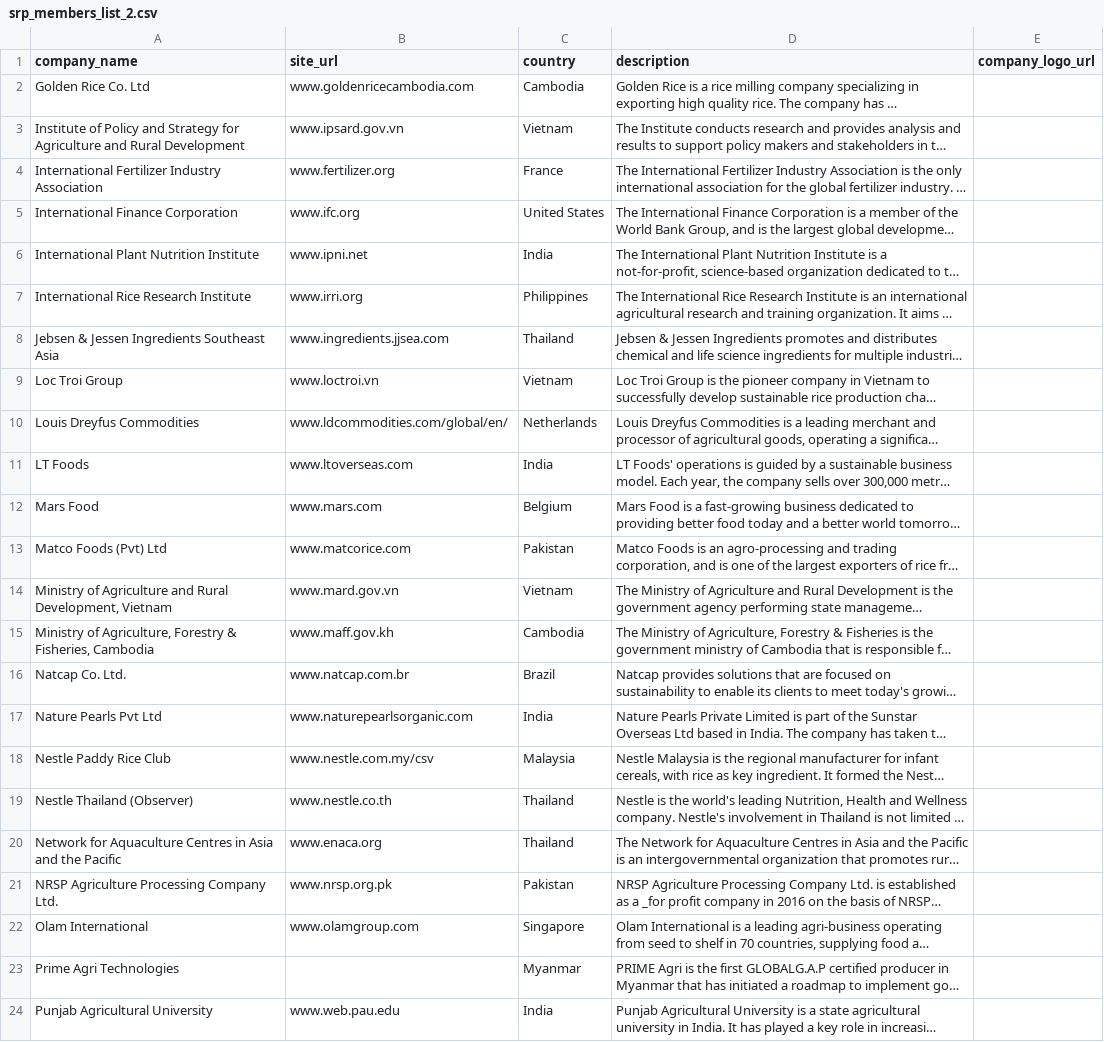
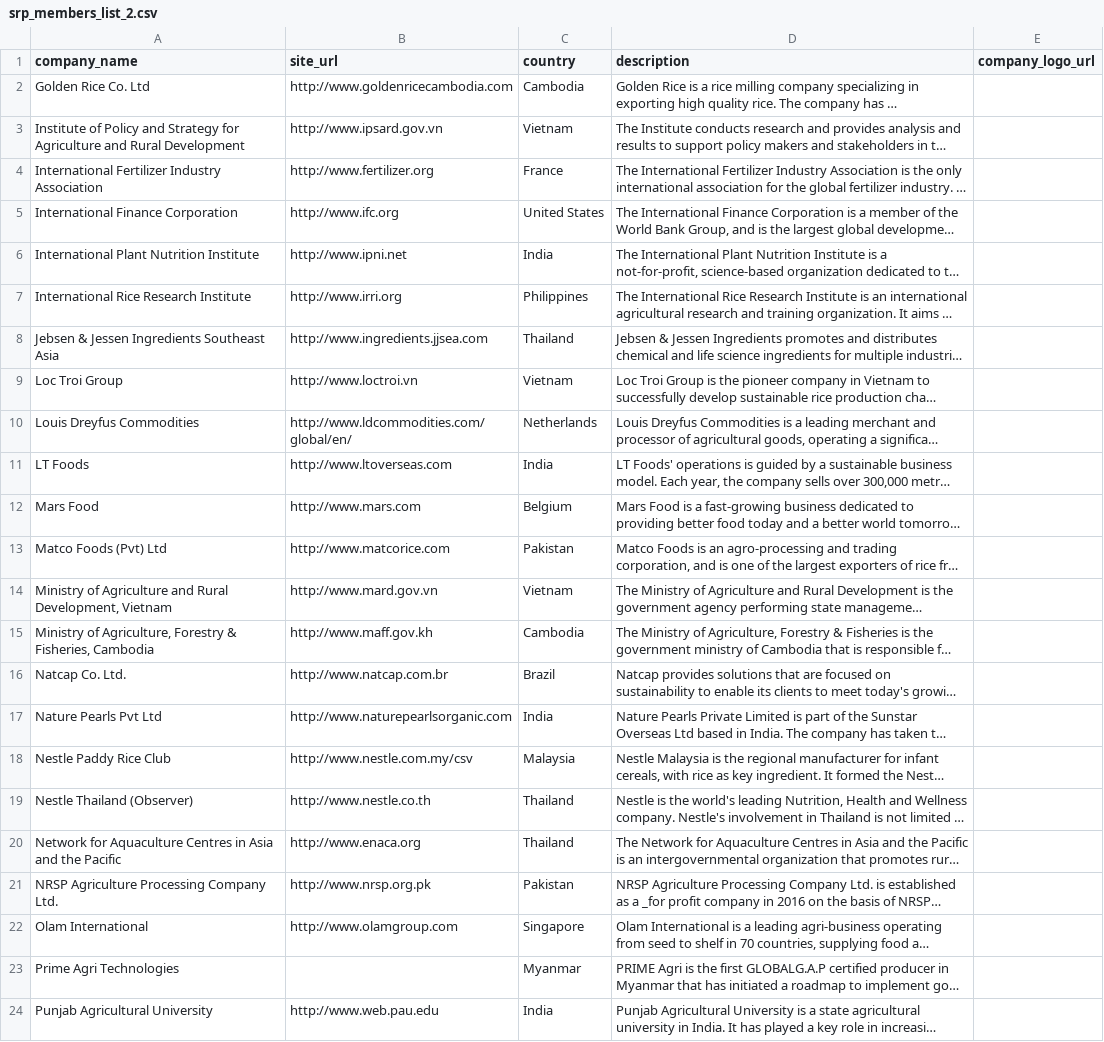
Before and after one commit to sustainablericeplatform/sustainablericeplatform.github.io, a CSV file: _data/srp_members_list_2.csv, drawn as a sheet; long unchanged cells end in …; the diff names each change by its address in the sheet, - before the commit and + after, or states it on an @@ line.

Commit message:
Update srp_members_list_2.csv

```diff
--- a/_data/srp_members_list_2.csv
+++ b/_data/srp_members_list_2.csv
-B2 (site_url): www.goldenricecambodia.com
+B2 (site_url): http://www.goldenricecambodia.com
-B3 (site_url): www.ipsard.gov.vn
+B3 (site_url): http://www.ipsard.gov.vn
-B4 (site_url): www.fertilizer.org
+B4 (site_url): http://www.fertilizer.org
-B5 (site_url): www.ifc.org
+B5 (site_url): http://www.ifc.org
-B6 (site_url): www.ipni.net
+B6 (site_url): http://www.ipni.net
-B7 (site_url): www.irri.org
+B7 (site_url): http://www.irri.org
-B8 (site_url): www.ingredients.jjsea.com
+B8 (site_url): http://www.ingredients.jjsea.com
-B9 (site_url): www.loctroi.vn
+B9 (site_url): http://www.loctroi.vn
-B10 (site_url): www.ldcommodities.com/global/en/
+B10 (site_url): http://www.ldcommodities.com/global/en/
-B11 (site_url): www.ltoverseas.com
+B11 (site_url): http://www.ltoverseas.com
-B12 (site_url): www.mars.com
+B12 (site_url): http://www.mars.com
-B13 (site_url): www.matcorice.com
+B13 (site_url): http://www.matcorice.com
-B14 (site_url): www.mard.gov.vn
+B14 (site_url): http://www.mard.gov.vn
-B15 (site_url): www.maff.gov.kh
+B15 (site_url): http://www.maff.gov.kh
-B16 (site_url): www.natcap.com.br
+B16 (site_url): http://www.natcap.com.br
-B17 (site_url): www.naturepearlsorganic.com
+B17 (site_url): http://www.naturepearlsorganic.com
-B18 (site_url): www.nestle.com.my/csv
+B18 (site_url): http://www.nestle.com.my/csv
-B19 (site_url): www.nestle.co.th
+B19 (site_url): http://www.nestle.co.th
-B20 (site_url): www.enaca.org
+B20 (site_url): http://www.enaca.org
-B21 (site_url): www.nrsp.org.pk
+B21 (site_url): http://www.nrsp.org.pk
-B22 (site_url): www.olamgroup.com
+B22 (site_url): http://www.olamgroup.com
-B24 (site_url): www.web.pau.edu
+B24 (site_url): http://www.web.pau.edu
```
